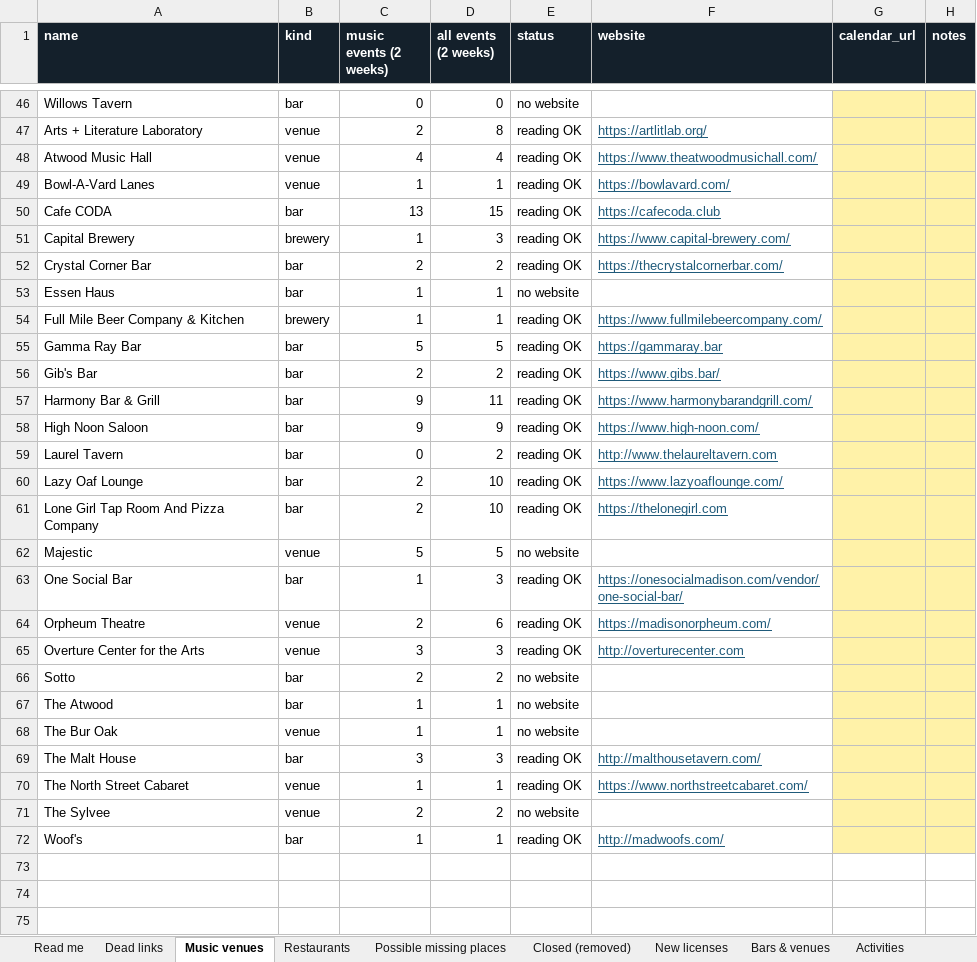
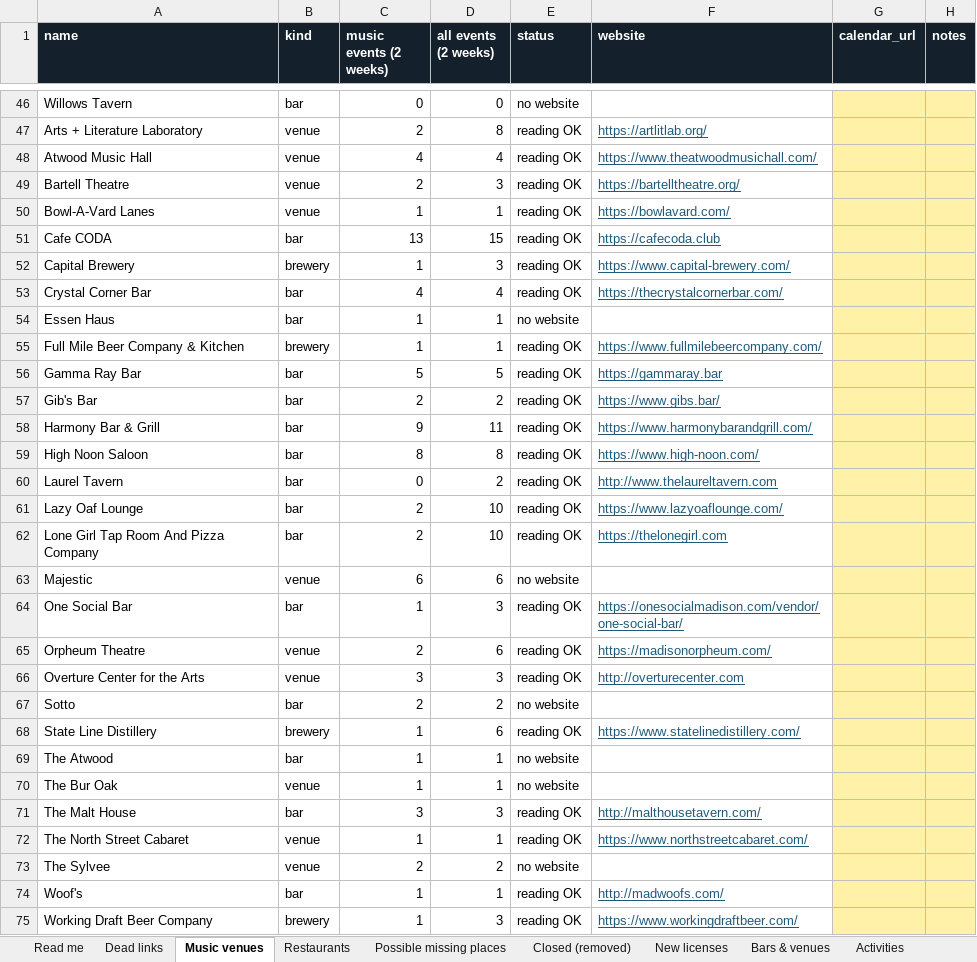
Before and after one commit to dwoods4032/MadisonPulse, an Excel workbook: data/sheets/MadisonPulse.xlsx, sheet Music venues, drawn as a sheet; only a part is shown, gaps mark what is left out; values as stored, in another font and other column widths than the file's, no borders; addresses are those after the commit; the diff names each change by its address in the sheet, - before the commit and + after, or states it on an @@ line.

```diff
--- a/data/sheets/MadisonPulse.xlsx (sheet Music venues)
+++ b/data/sheets/MadisonPulse.xlsx (sheet Music venues)
+row 49: Bartell Theatre | venue | 2 | 3 | reading OK | https://bartelltheatre.org/
-C53 (music events (2 weeks)): 2
+C53 (music events (2 weeks)): 4
-D53 (all events (2 weeks)): 2
+D53 (all events (2 weeks)): 4
-C59 (music events (2 weeks)): 9
+C59 (music events (2 weeks)): 8
-D59 (all events (2 weeks)): 9
+D59 (all events (2 weeks)): 8
-C63 (music events (2 weeks)): 5
+C63 (music events (2 weeks)): 6
-D63 (all events (2 weeks)): 5
+D63 (all events (2 weeks)): 6
+row 68: State Line Distillery | brewery | 1 | 6 | reading OK | https://www.statelinedistillery.com/
+row 75: Working Draft Beer Company | brewery | 1 | 3 | reading OK | https://www.workingdraftbeer.com/
```
Also changed, not shown: sheet Events, sheet Bars & venues, 12 other files.
